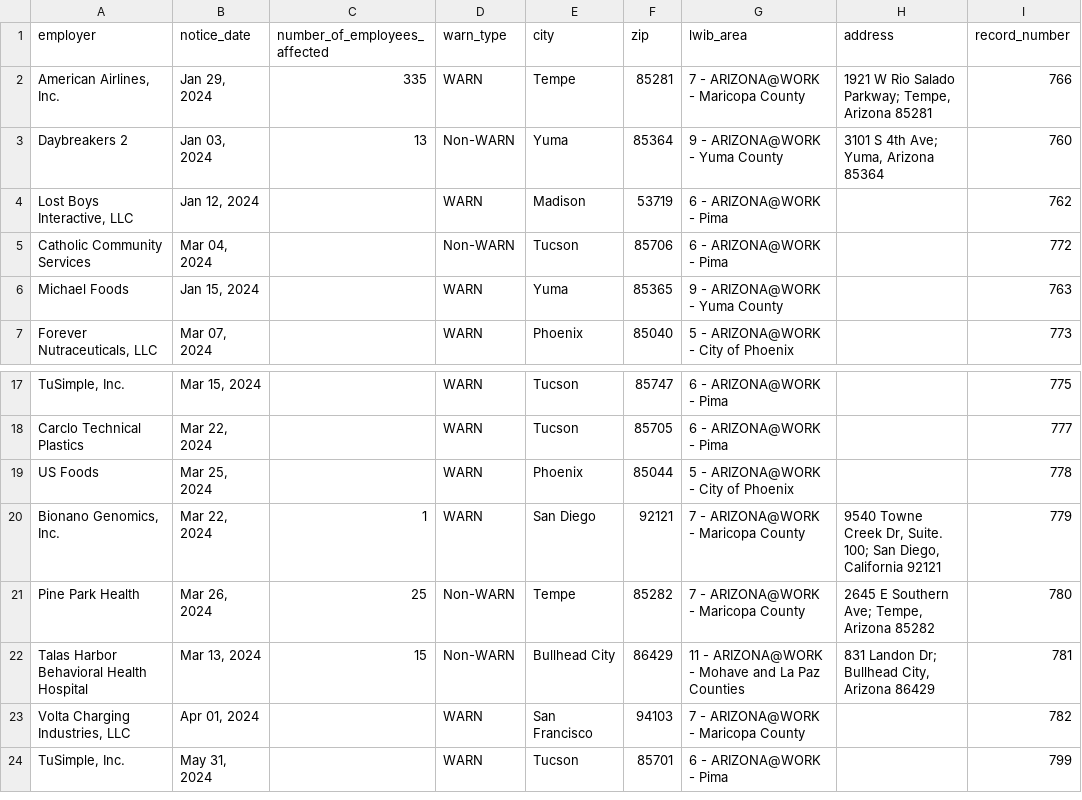
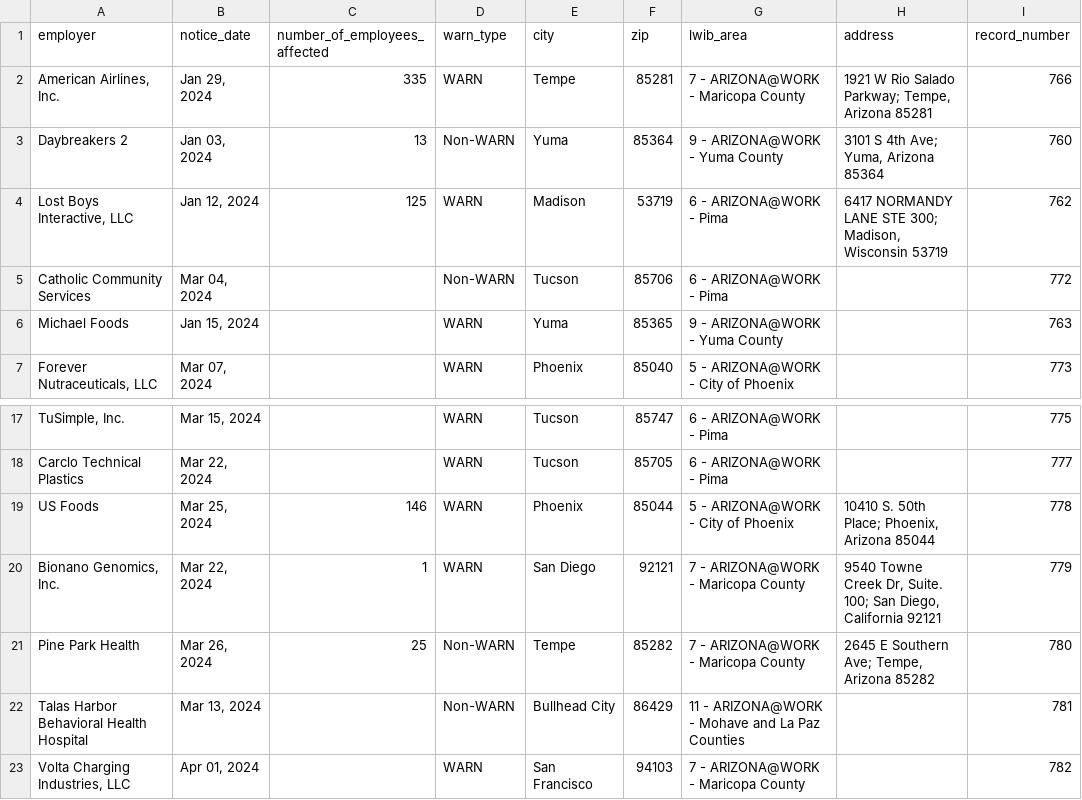
Before and after one commit to biglocalnews/layoff-watch, a CSV file: data/warn-scraper/cache/az_raw.csv, drawn as a sheet; only a part is shown, gaps mark what is left out; the shorter side is filled out with more unchanged rows; the diff names each change by its address in the sheet, - before the commit and + after, or states it on an @@ line.

```diff
--- a/data/warn-scraper/cache/az_raw.csv
+++ b/data/warn-scraper/cache/az_raw.csv
-C4 (number_of_employees_affected): (empty)
+C4 (number_of_employees_affected): 125
-H4 (address): (empty)
+H4 (address): 6417 NORMANDY LANE STE 300; Madison, Wisconsin 53719
-C19 (number_of_employees_affected): (empty)
+C19 (number_of_employees_affected): 146
-H19 (address): (empty)
+H19 (address): 10410 S. 50th Place; Phoenix, Arizona 85044
-C22 (number_of_employees_affected): 15
+C22 (number_of_employees_affected): (empty)
-H22 (address): 831 Landon Dr; Bullhead City, Arizona 86429
+H22 (address): (empty)
```
Also changed, not shown: data/warn-scraper/exports/az.csv, 8 other files.
